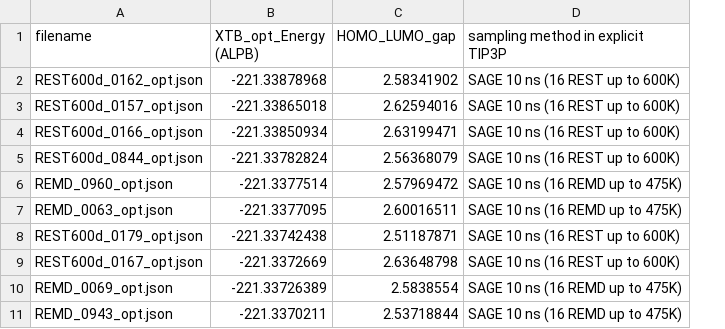
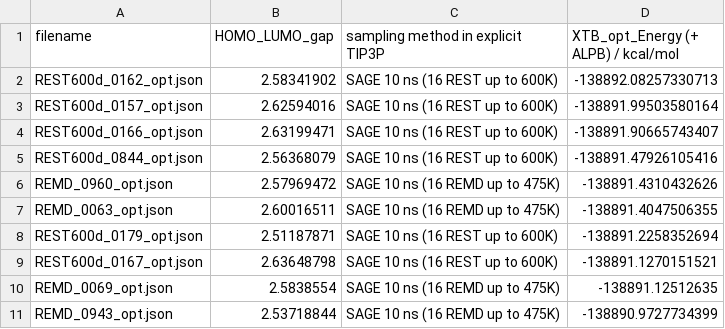
Before and after one commit to HaoLan-compchem/blog_03_12_2025, a CSV file: ligand_only/top_10_xtb_energies_per_group.csv, drawn as a sheet; only a part is shown; removed rows and columns are numbered as before the commit, all else as after; the diff names each change by its address in the sheet, - before the commit and + after, or states it on an @@ line.

```diff
--- a/ligand_only/top_10_xtb_energies_per_group.csv
+++ b/ligand_only/top_10_xtb_energies_per_group.csv
-column B (XTB_opt_Energy (ALPB)), rows 2-11: -221.33878968 | -221.33865018 | -221.33850934 | -221.33782824 | -221.3377514 | -221.3377095 | -221.33742438 | -221.3372669 | -221.33726389 | -221.3370211
+column D, rows 1-11: XTB_opt_Energy (+ ALPB) / kcal/mol | -138892.08257330713 | -138891.99503580164 | -138891.90665743407 | -138891.47926105416 | -138891.4310432626 | -138891.4047506355 | -138891.2258352694 | -138891.1270151521 | -138891.12512635 | -138890.9727734399
```
Also changed, not shown: 40 other files.
